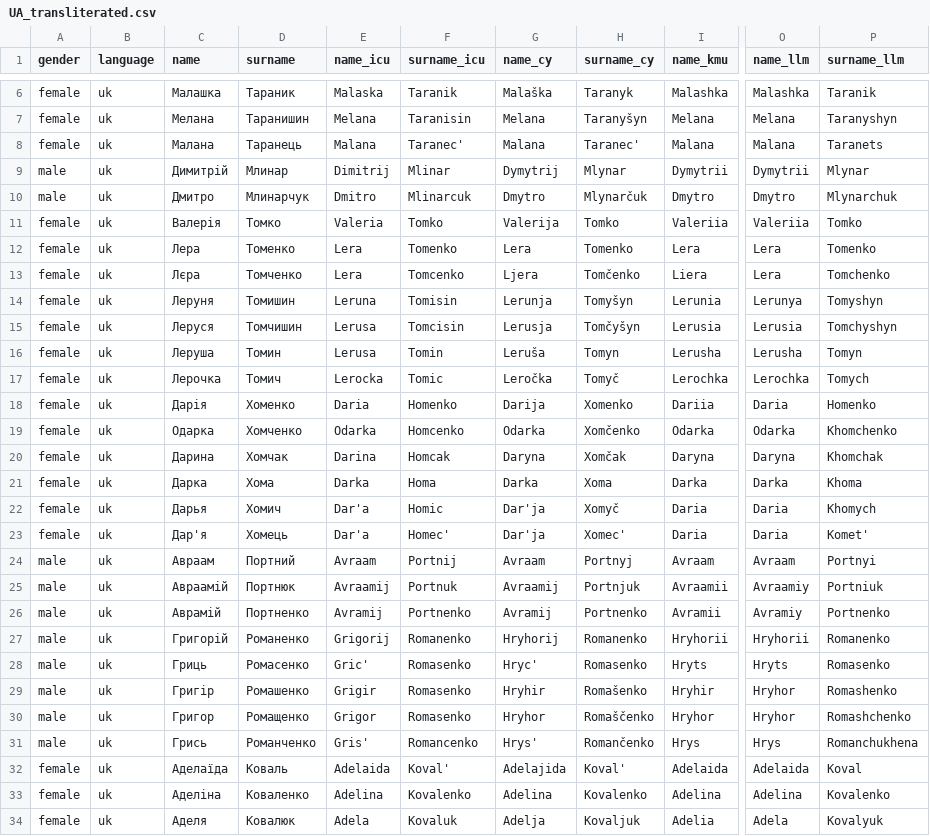
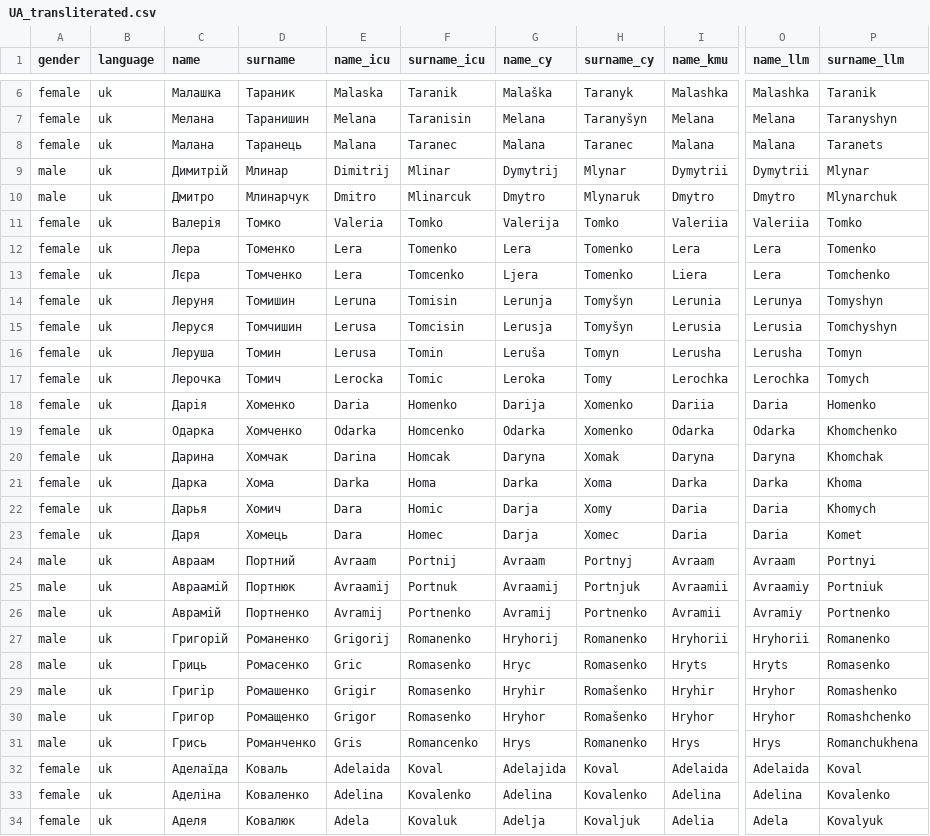
Before and after one commit to Lyreck/BAMF_duplication, a CSV file: UA_transliterated.csv, drawn as a sheet; only a part is shown, gaps mark what is left out; the diff covers the shown part only; the diff names each change by its address in the sheet, - before the commit and + after, or states it on an @@ line.

```diff
--- a/UA_transliterated.csv
+++ b/UA_transliterated.csv
-F8 (surname_icu): Taranec'
+F8 (surname_icu): Taranec
-H8 (surname_cy): Taranec'
+H8 (surname_cy): Taranec
-H10 (surname_cy): Mlynarčuk
+H10 (surname_cy): Mlynaruk
-H13 (surname_cy): Tomčenko
+H13 (surname_cy): Tomenko
-H15 (surname_cy): Tomčyšyn
+H15 (surname_cy): Tomyšyn
-G17 (name_cy): Leročka
+G17 (name_cy): Leroka
-H17 (surname_cy): Tomyč
+H17 (surname_cy): Tomy
-H19 (surname_cy): Xomčenko
+H19 (surname_cy): Xomenko
-H20 (surname_cy): Xomčak
+H20 (surname_cy): Xomak
-E22:E23 (name_icu): Dar'a
+E22:E23 (name_icu): Dara
-G22:G23 (name_cy): Dar'ja
+G22:G23 (name_cy): Darja
-H22 (surname_cy): Xomyč
+H22 (surname_cy): Xomy
-C23 (name): Дар'я
+C23 (name): Даря
-F23 (surname_icu): Homec'
+F23 (surname_icu): Homec
-H23 (surname_cy): Xomec'
+H23 (surname_cy): Xomec
-P23 (surname_llm): Komet'
+P23 (surname_llm): Komet
-E28 (name_icu): Gric'
+E28 (name_icu): Gric
-G28 (name_cy): Hryc'
+G28 (name_cy): Hryc
-H30 (surname_cy): Romaščenko
+H30 (surname_cy): Romašenko
-E31 (name_icu): Gris'
+E31 (name_icu): Gris
-G31 (name_cy): Hrys'
+G31 (name_cy): Hrys
-H31 (surname_cy): Romančenko
+H31 (surname_cy): Romanenko
-F32 (surname_icu): Koval'
+F32 (surname_icu): Koval
-H32 (surname_cy): Koval'
+H32 (surname_cy): Koval
```
Also changed, not shown: 96 edited cells elsewhere in this file, 4 other files.
